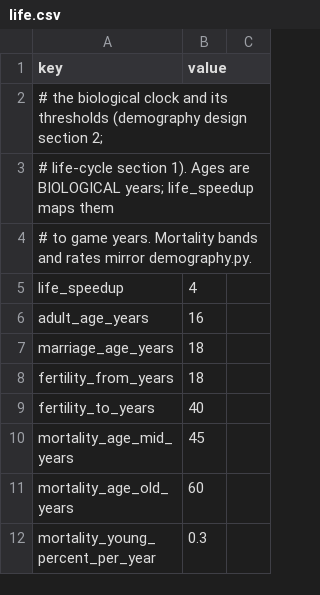
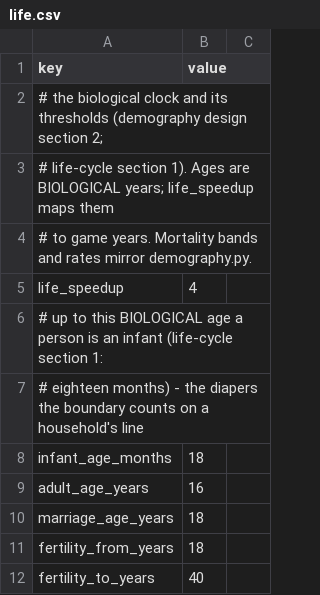
Before and after one commit to algb006/kolkhoz_root, a CSV file: tables/life.csv, drawn as a sheet; only a part is shown; the shorter side is filled out with more unchanged rows; the diff names each change by its address in the sheet, - before the commit and + after, or states it on an @@ line.

```diff
--- a/tables/life.csv
+++ b/tables/life.csv
+row 6: # up to this BIOLOGICAL age a person is an infant (life-cycle section 1:
+row 7: # eighteen months) - the diapers the boundary counts on a household's line
+row 8: infant_age_months | 18
```
Also changed, not shown: 18 other files.
